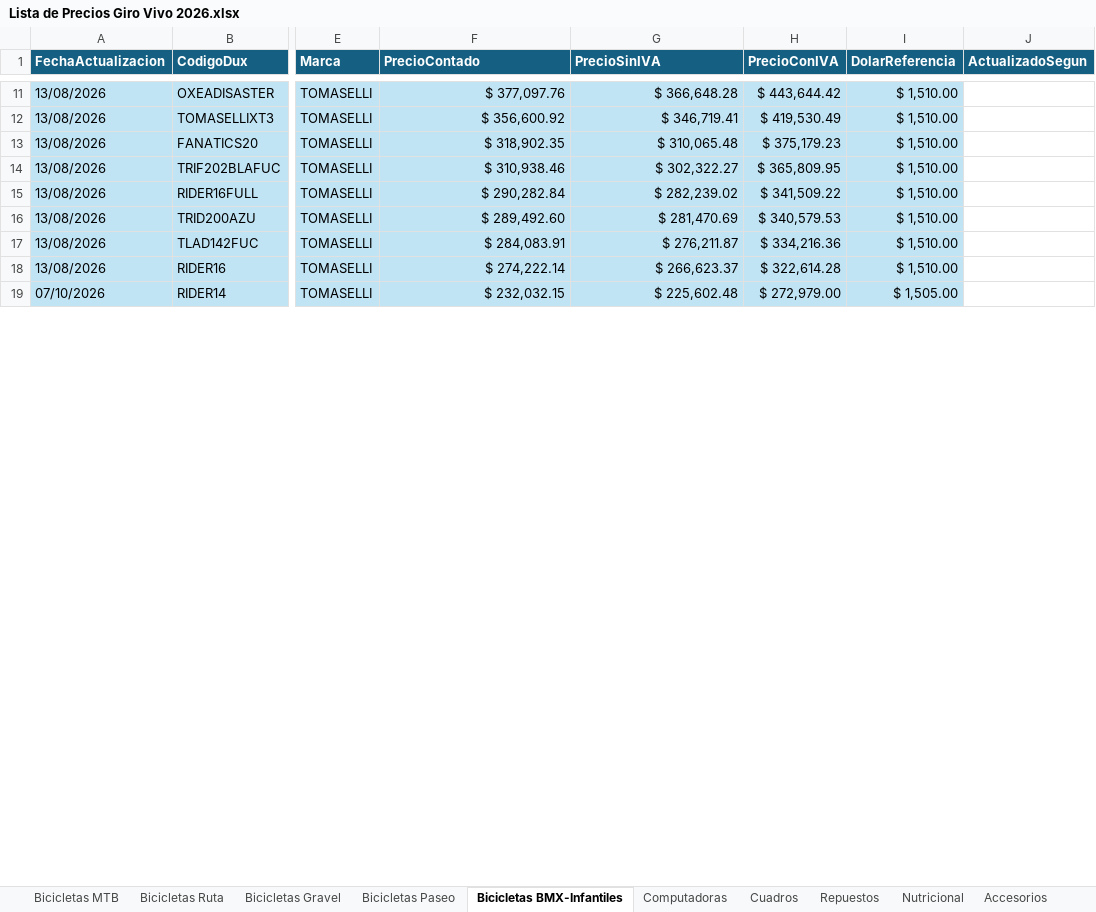
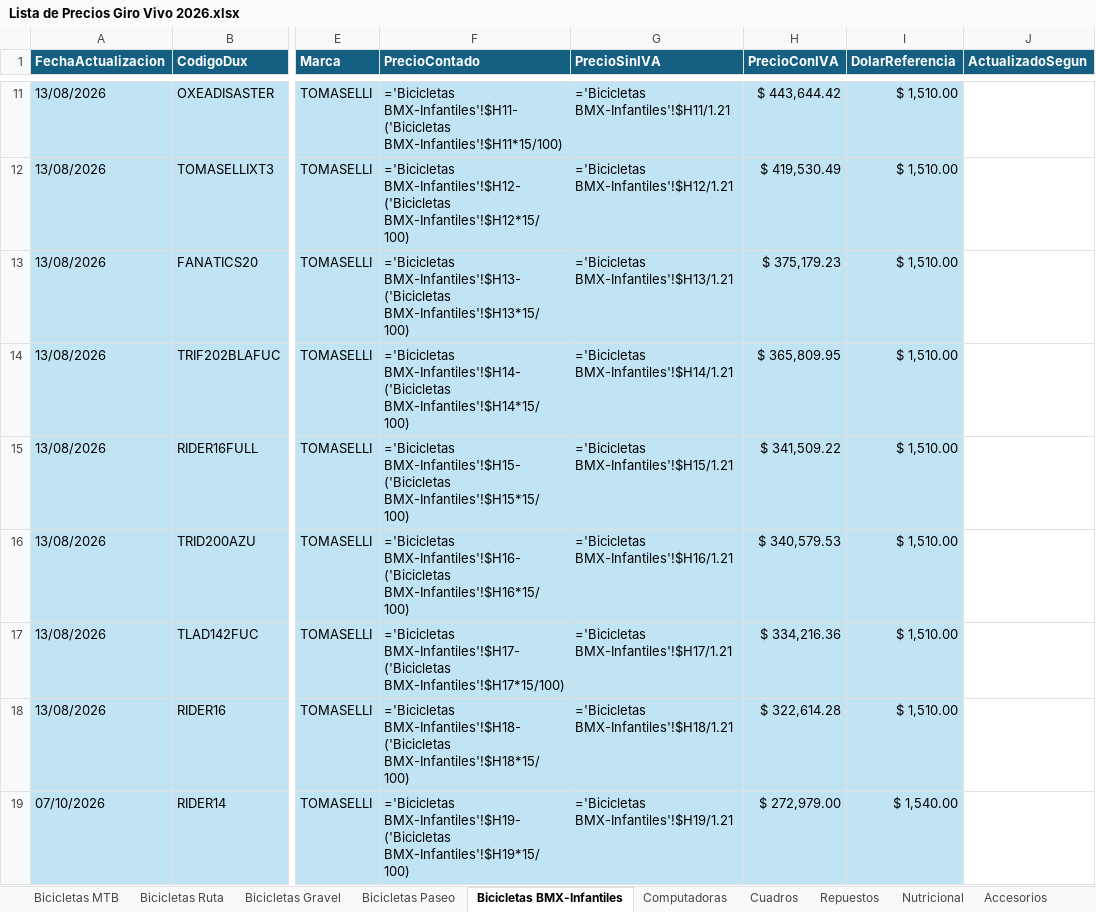
Before and after one commit to matyrelmuan15/listaprecios-girovivo, an Excel workbook: archivo/Lista de Precios Giro Vivo 2026.xlsx, sheet Bicicletas BMX-Infantiles, drawn as a sheet; only a part is shown, gaps mark what is left out; values as stored, in another font and other column widths than the file's, no borders; formulas without a stored value are shown as written; table styles not drawn; the diff covers the shown part only; the diff names each change by its address in the sheet, - before the commit and + after, or states it on an @@ line.

```diff
--- a/archivo/Lista de Precios Giro Vivo 2026.xlsx (sheet Bicicletas BMX-Infantiles)
+++ b/archivo/Lista de Precios Giro Vivo 2026.xlsx (sheet Bicicletas BMX-Infantiles)
-F11 (PrecioContado): $ 377,097.76
+F11 (PrecioContado): ='Bicicletas BMX-Infantiles'!$H11-('Bicicletas BMX-Infantiles'!$H11*15/100)
-G11 (PrecioSinIVA): $ 366,648.28
+G11 (PrecioSinIVA): ='Bicicletas BMX-Infantiles'!$H11/1.21
-F12 (PrecioContado): $ 356,600.92
+F12 (PrecioContado): ='Bicicletas BMX-Infantiles'!$H12-('Bicicletas BMX-Infantiles'!$H12*15/100)
-G12 (PrecioSinIVA): $ 346,719.41
+G12 (PrecioSinIVA): ='Bicicletas BMX-Infantiles'!$H12/1.21
-F13 (PrecioContado): $ 318,902.35
+F13 (PrecioContado): ='Bicicletas BMX-Infantiles'!$H13-('Bicicletas BMX-Infantiles'!$H13*15/100)
-G13 (PrecioSinIVA): $ 310,065.48
+G13 (PrecioSinIVA): ='Bicicletas BMX-Infantiles'!$H13/1.21
-F14 (PrecioContado): $ 310,938.46
+F14 (PrecioContado): ='Bicicletas BMX-Infantiles'!$H14-('Bicicletas BMX-Infantiles'!$H14*15/100)
-G14 (PrecioSinIVA): $ 302,322.27
+G14 (PrecioSinIVA): ='Bicicletas BMX-Infantiles'!$H14/1.21
-F15 (PrecioContado): $ 290,282.84
+F15 (PrecioContado): ='Bicicletas BMX-Infantiles'!$H15-('Bicicletas BMX-Infantiles'!$H15*15/100)
-G15 (PrecioSinIVA): $ 282,239.02
+G15 (PrecioSinIVA): ='Bicicletas BMX-Infantiles'!$H15/1.21
-F16 (PrecioContado): $ 289,492.60
+F16 (PrecioContado): ='Bicicletas BMX-Infantiles'!$H16-('Bicicletas BMX-Infantiles'!$H16*15/100)
-G16 (PrecioSinIVA): $ 281,470.69
+G16 (PrecioSinIVA): ='Bicicletas BMX-Infantiles'!$H16/1.21
-F17 (PrecioContado): $ 284,083.91
+F17 (PrecioContado): ='Bicicletas BMX-Infantiles'!$H17-('Bicicletas BMX-Infantiles'!$H17*15/100)
-G17 (PrecioSinIVA): $ 276,211.87
+G17 (PrecioSinIVA): ='Bicicletas BMX-Infantiles'!$H17/1.21
-F18 (PrecioContado): $ 274,222.14
+F18 (PrecioContado): ='Bicicletas BMX-Infantiles'!$H18-('Bicicletas BMX-Infantiles'!$H18*15/100)
-G18 (PrecioSinIVA): $ 266,623.37
+G18 (PrecioSinIVA): ='Bicicletas BMX-Infantiles'!$H18/1.21
-F19 (PrecioContado): $ 232,032.15
+F19 (PrecioContado): ='Bicicletas BMX-Infantiles'!$H19-('Bicicletas BMX-Infantiles'!$H19*15/100)
-G19 (PrecioSinIVA): $ 225,602.48
+G19 (PrecioSinIVA): ='Bicicletas BMX-Infantiles'!$H19/1.21
-I19 (DolarReferencia): $ 1,505.00
+I19 (DolarReferencia): $ 1,540.00
```
Also changed, not shown: 23 added rows and 35 edited cells elsewhere in this sheet, sheet RegistroCambios, sheet Marcas Actualización Dinámica, sheet Accesorios, sheet Repuestos, sheet Bicicletas MTB, sheet Nutricional, 6 more sheets, hidden cells, 1 other file.
